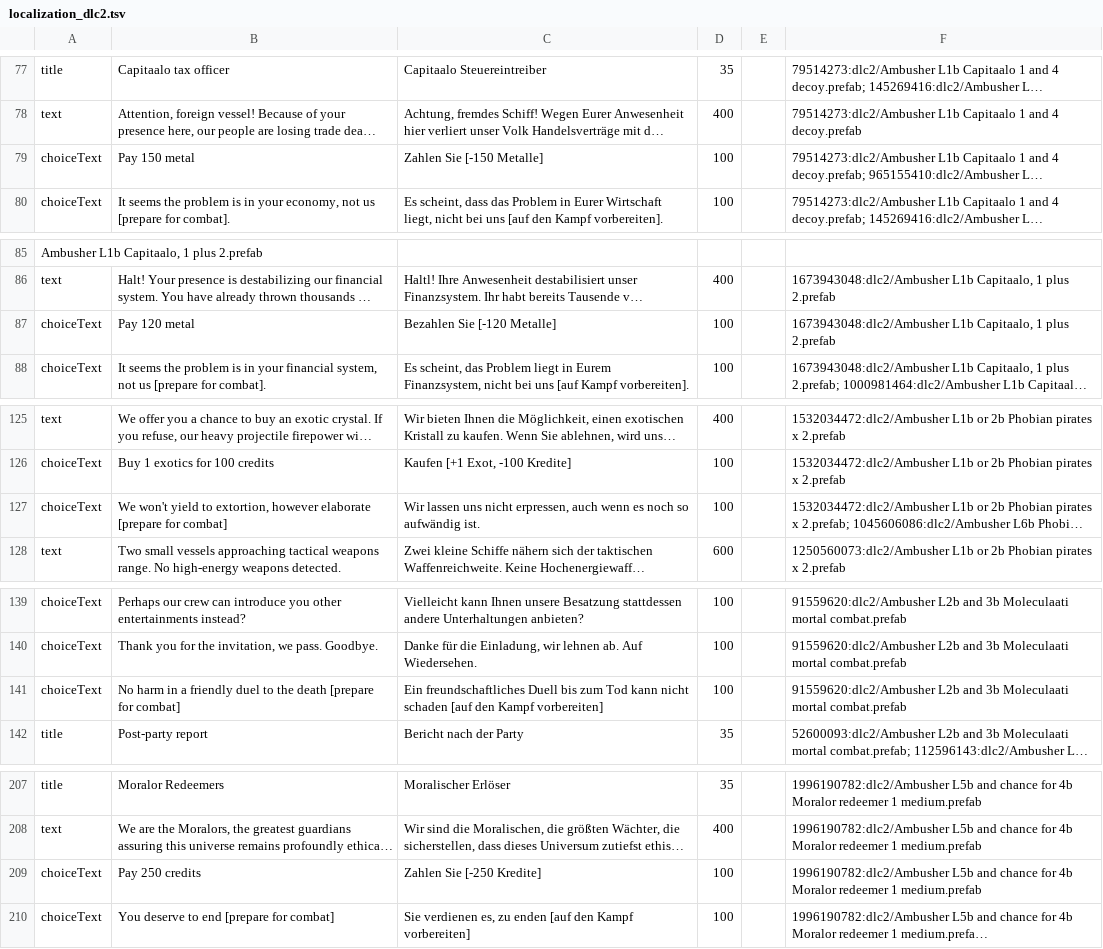
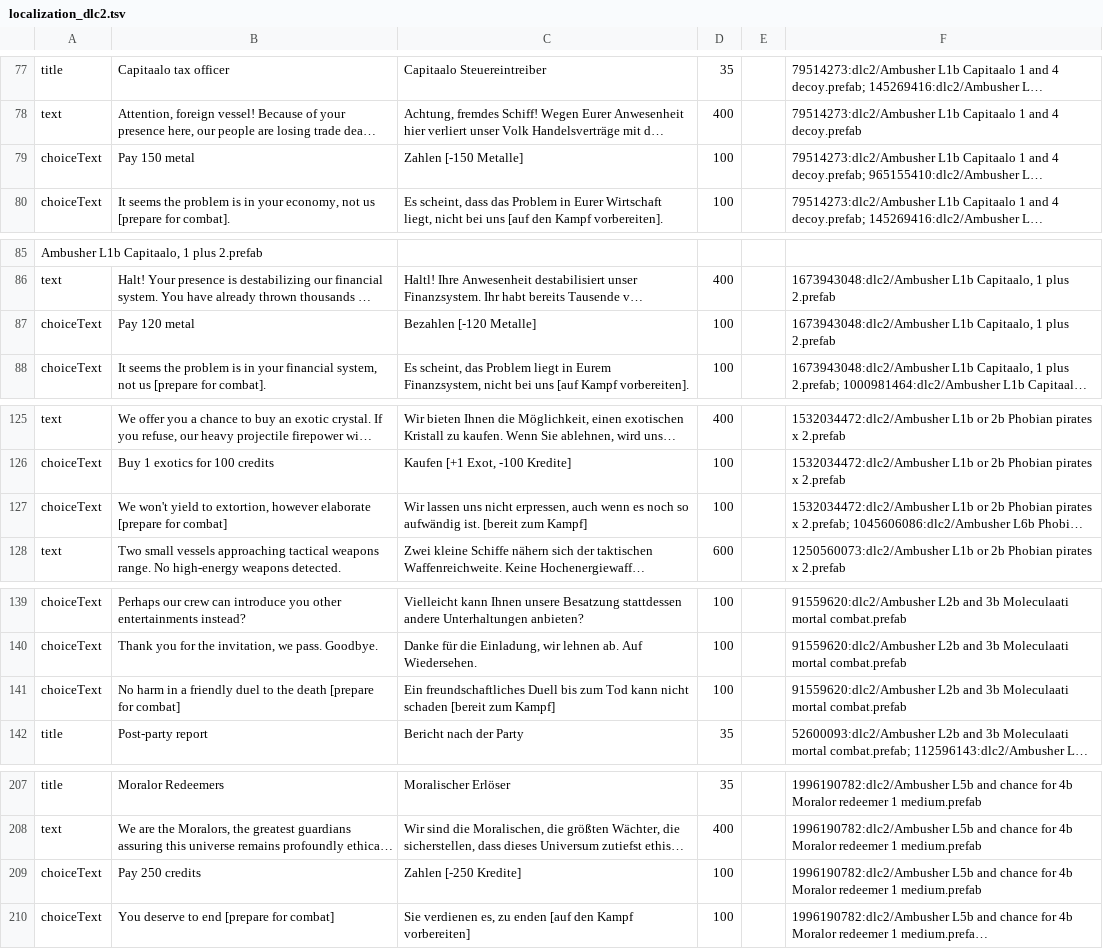
Before and after one commit to Duke-M-commits/Translation_ShortestTripToEarth_German, a TSV file: localization_dlc2.tsv, drawn as a sheet; only a part is shown, gaps mark what is left out; long unchanged cells end in …; the diff covers the shown part only; the diff names each change by its address in the sheet, - before the commit and + after, or states it on an @@ line.

```diff
--- a/localization_dlc2.tsv
+++ b/localization_dlc2.tsv
-C79: Zahlen Sie [-150 Metalle]
+C79: Zahlen [-150 Metalle]
-C87: Bezahlen Sie [-120 Metalle]
+C87: Bezahlen [-120 Metalle]
-C127: …aufwändig ist.
+C127: …aufwändig ist. [bereit zum Kampf]
-C141: …nicht schaden [auf den Kampf vorbereiten]
+C141: …nicht schaden [bereit zum Kampf]
-C209: Zahlen Sie [-250 Kredite]
+C209: Zahlen [-250 Kredite]
```
Also changed, not shown: 10 edited cells elsewhere in this file.
